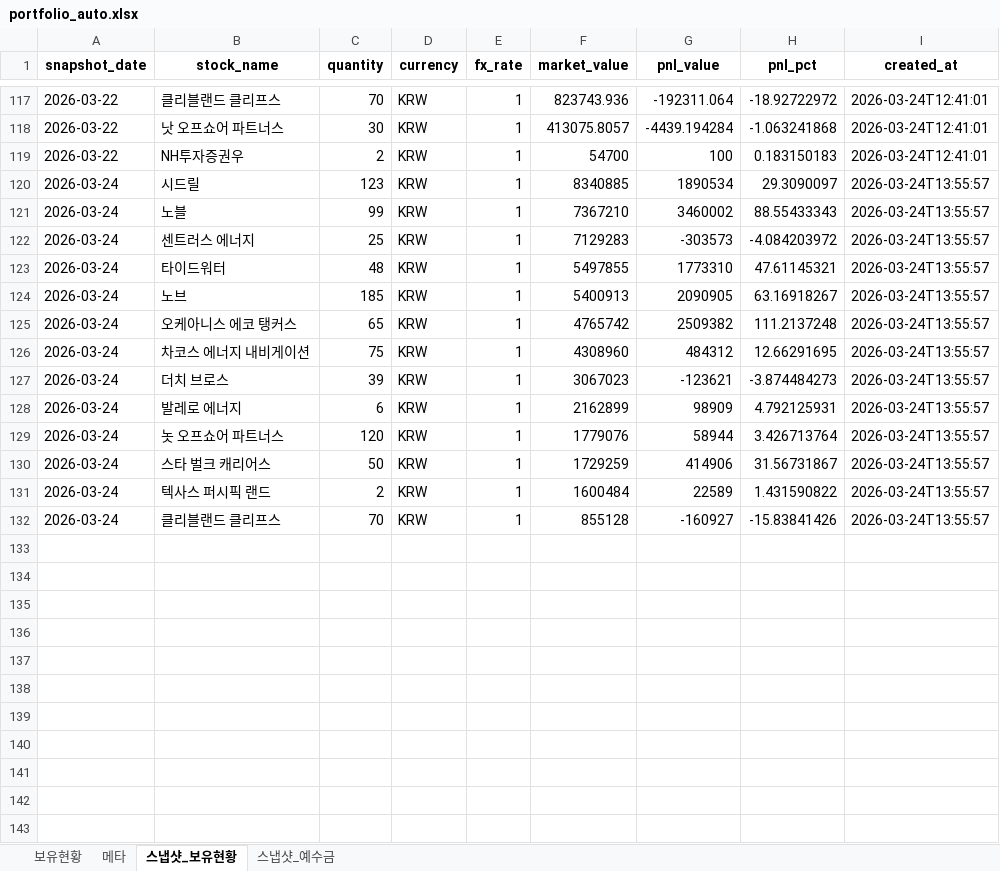
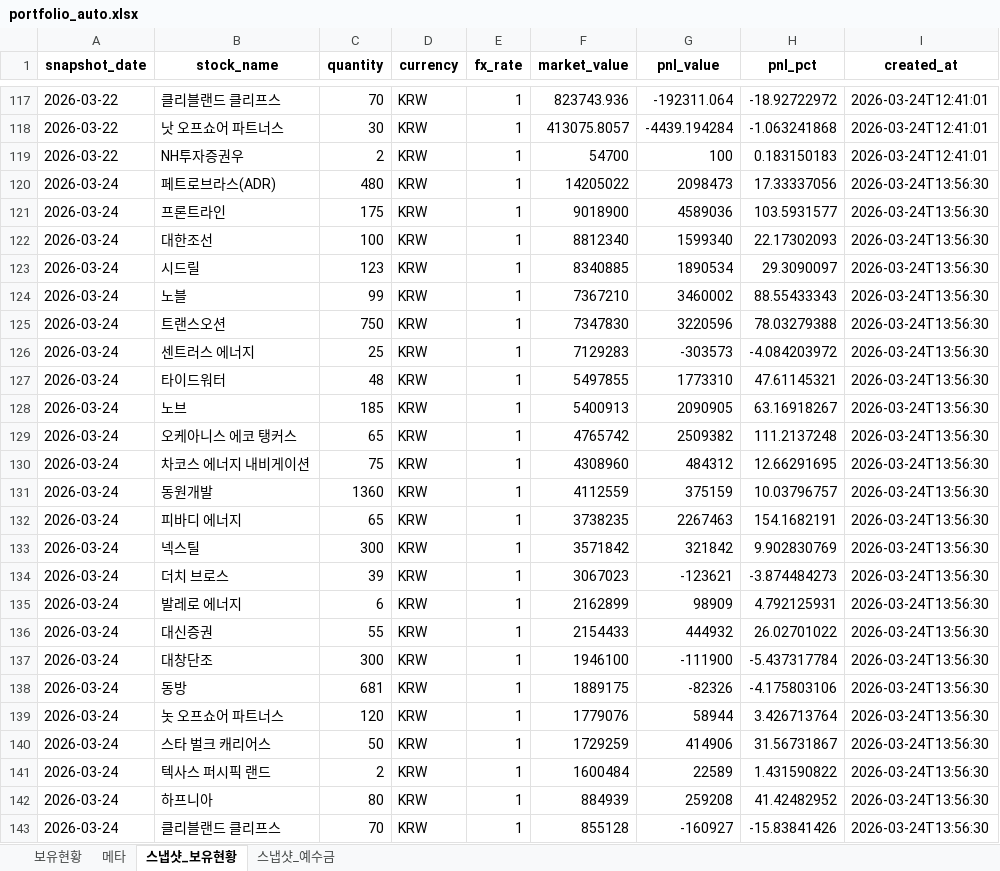
Before and after one commit to ssungjun83/invest_diary, an Excel workbook: portfolio_auto.xlsx, sheet 스냅샷_보유현황, drawn as a sheet; only a part is shown, gaps mark what is left out; values as stored, in another font and other column widths than the file's, no borders; addresses are those after the commit; the diff names each change by its address in the sheet, - before the commit and + after, or states it on an @@ line.

Commit message:
auto: portfolio snapshot 2026-03-24 (2026-03-24T13:56:30)

```diff
--- a/portfolio_auto.xlsx (sheet 스냅샷_보유현황)
+++ b/portfolio_auto.xlsx (sheet 스냅샷_보유현황)
+row 120: 2026-03-24 | 페트로브라스(ADR) | 480 | KRW | 1 | 14205022 | 2098473 | 17.33337056 | 2026-03-24T13:56:30
+row 121: 2026-03-24 | 프론트라인 | 175 | KRW | 1 | 9018900 | 4589036 | 103.5931577 | 2026-03-24T13:56:30
+row 122: 2026-03-24 | 대한조선 | 100 | KRW | 1 | 8812340 | 1599340 | 22.17302093 | 2026-03-24T13:56:30
-I123:I124 (created_at): 2026-03-24T13:55:57
+I123:I124 (created_at): 2026-03-24T13:56:30
+row 125: 2026-03-24 | 트랜스오션 | 750 | KRW | 1 | 7347830 | 3220596 | 78.03279388 | 2026-03-24T13:56:30
-I126:I130 (created_at): 2026-03-24T13:55:57
+I126:I130 (created_at): 2026-03-24T13:56:30
+row 131: 2026-03-24 | 동원개발 | 1360 | KRW | 1 | 4112559 | 375159 | 10.03796757 | 2026-03-24T13:56:30
+row 132: 2026-03-24 | 피바디 에너지 | 65 | KRW | 1 | 3738235 | 2267463 | 154.1682191 | 2026-03-24T13:56:30
+row 133: 2026-03-24 | 넥스틸 | 300 | KRW | 1 | 3571842 | 321842 | 9.902830769 | 2026-03-24T13:56:30
-I134:I135 (created_at): 2026-03-24T13:55:57
+I134:I135 (created_at): 2026-03-24T13:56:30
+row 136: 2026-03-24 | 대신증권 | 55 | KRW | 1 | 2154433 | 444932 | 26.02701022 | 2026-03-24T13:56:30
+row 137: 2026-03-24 | 대창단조 | 300 | KRW | 1 | 1946100 | -111900 | -5.437317784 | 2026-03-24T13:56:30
+row 138: 2026-03-24 | 동방 | 681 | KRW | 1 | 1889175 | -82326 | -4.175803106 | 2026-03-24T13:56:30
-I139:I141 (created_at): 2026-03-24T13:55:57
+I139:I141 (created_at): 2026-03-24T13:56:30
+row 142: 2026-03-24 | 하프니아 | 80 | KRW | 1 | 884939 | 259208 | 41.42482952 | 2026-03-24T13:56:30
-I143 (created_at): 2026-03-24T13:55:57
+I143 (created_at): 2026-03-24T13:56:30
```
Also changed, not shown: sheet 보유현황, sheet 메타, sheet 스냅샷_예수금.
